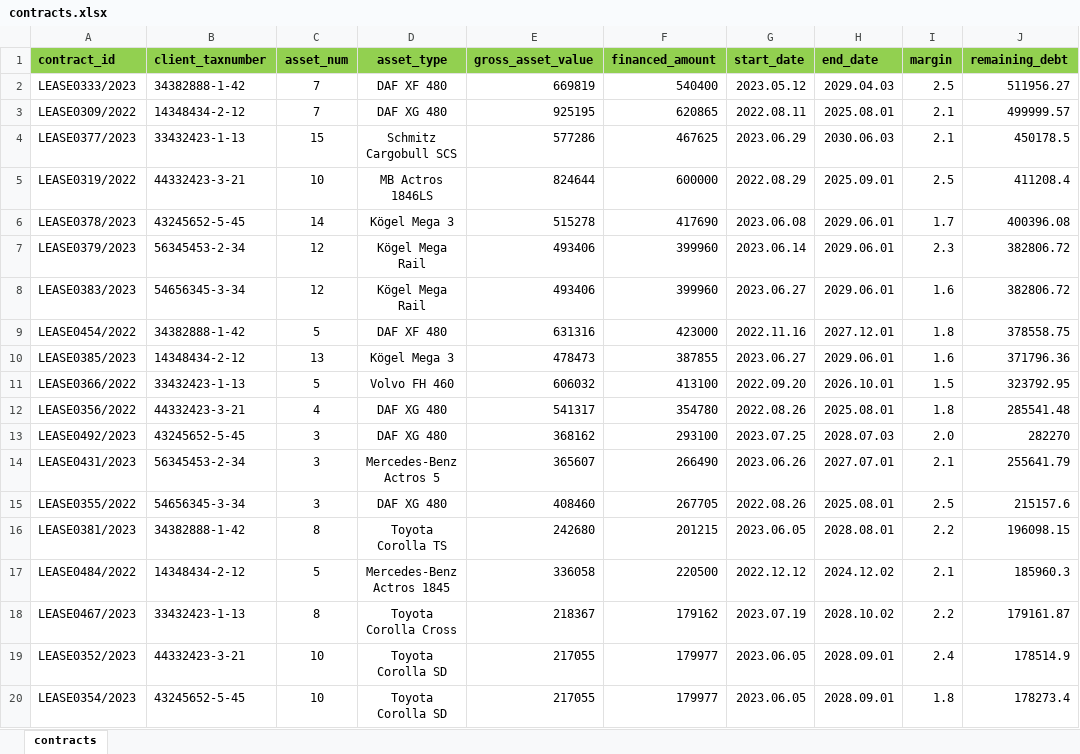
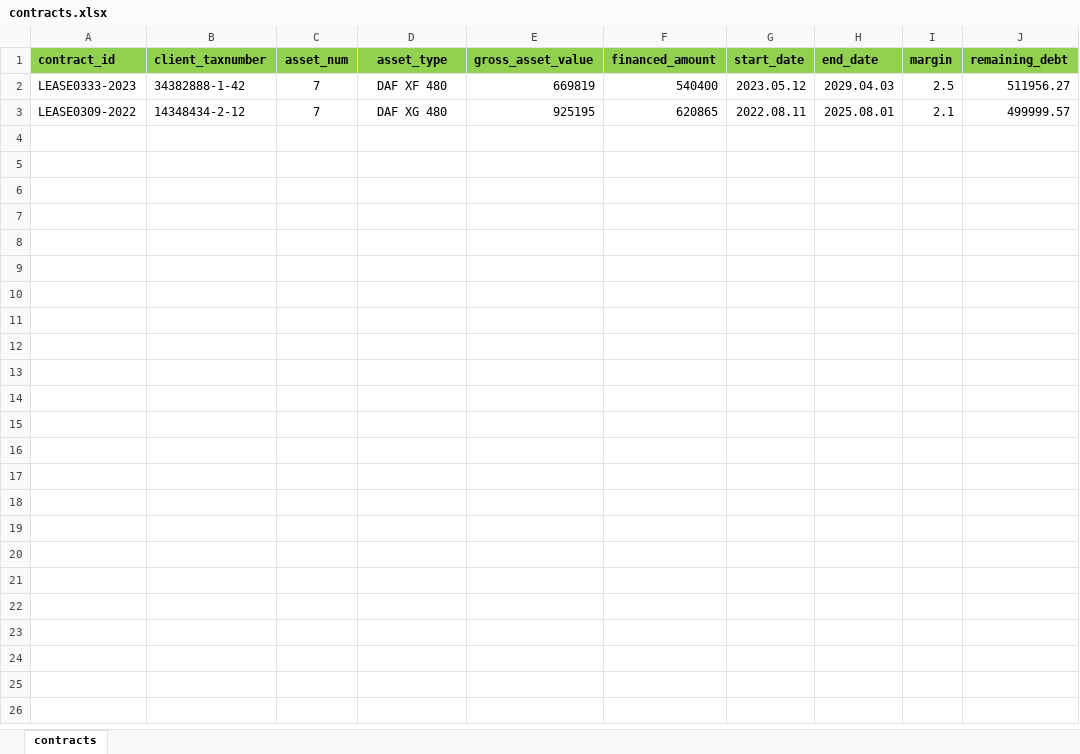
Before and after one commit to tamasve/client-contracts-be-node, an Excel workbook: data/contracts.xlsx, sheet contracts, drawn as a sheet; only a part is shown; values as stored, in another font and other column widths than the file's, no borders; the diff covers the shown part only; the diff names each change by its address in the sheet, - before the commit and + after, or states it on an @@ line.

Commit message:
contracts data

```diff
--- a/data/contracts.xlsx (sheet contracts)
+++ b/data/contracts.xlsx (sheet contracts)
-A2 (contract_id): LEASE0333/2023
+A2 (contract_id): LEASE0333-2023
-A3 (contract_id): LEASE0309/2022
+A3 (contract_id): LEASE0309-2022
-row 4: LEASE0377/2023 | 33432423-1-13 | 15 | Schmitz Cargobull SCS | 577286 | 467625 | 2023.06.29 | 2030.06.03 | 2.1 | 450178.5
-row 5: LEASE0319/2022 | 44332423-3-21 | 10 | MB Actros 1846LS | 824644 | 600000 | 2022.08.29 | 2025.09.01 | 2.5 | 411208.4
-row 6: LEASE0378/2023 | 43245652-5-45 | 14 | Kögel Mega 3 | 515278 | 417690 | 2023.06.08 | 2029.06.01 | 1.7 | 400396.08
-row 7: LEASE0379/2023 | 56345453-2-34 | 12 | Kögel Mega Rail | 493406 | 399960 | 2023.06.14 | 2029.06.01 | 2.3 | 382806.72
-row 8: LEASE0383/2023 | 54656345-3-34 | 12 | Kögel Mega Rail | 493406 | 399960 | 2023.06.27 | 2029.06.01 | 1.6 | 382806.72
-row 9: LEASE0454/2022 | 34382888-1-42 | 5 | DAF XF 480 | 631316 | 423000 | 2022.11.16 | 2027.12.01 | 1.8 | 378558.75
-row 10: LEASE0385/2023 | 14348434-2-12 | 13 | Kögel Mega 3 | 478473 | 387855 | 2023.06.27 | 2029.06.01 | 1.6 | 371796.36
-row 11: LEASE0366/2022 | 33432423-1-13 | 5 | Volvo FH 460 | 606032 | 413100 | 2022.09.20 | 2026.10.01 | 1.5 | 323792.95
-row 12: LEASE0356/2022 | 44332423-3-21 | 4 | DAF XG 480 | 541317 | 354780 | 2022.08.26 | 2025.08.01 | 1.8 | 285541.48
-row 13: LEASE0492/2023 | 43245652-5-45 | 3 | DAF XG 480 | 368162 | 293100 | 2023.07.25 | 2028.07.03 | 2.0 | 282270
-row 14: LEASE0431/2023 | 56345453-2-34 | 3 | Mercedes-Benz Actros 5 | 365607 | 266490 | 2023.06.26 | 2027.07.01 | 2.1 | 255641.79
-row 15: LEASE0355/2022 | 54656345-3-34 | 3 | DAF XG 480 | 408460 | 267705 | 2022.08.26 | 2025.08.01 | 2.5 | 215157.6
-row 16: LEASE0381/2023 | 34382888-1-42 | 8 | Toyota Corolla TS | 242680 | 201215 | 2023.06.05 | 2028.08.01 | 2.2 | 196098.15
-row 17: LEASE0484/2022 | 14348434-2-12 | 5 | Mercedes-Benz Actros 1845 | 336058 | 220500 | 2022.12.12 | 2024.12.02 | 2.1 | 185960.3
-row 18: LEASE0467/2023 | 33432423-1-13 | 8 | Toyota Corolla Cross | 218367 | 179162 | 2023.07.19 | 2028.10.02 | 2.2 | 179161.87
-row 19: LEASE0352/2023 | 44332423-3-21 | 10 | Toyota Corolla SD | 217055 | 179977 | 2023.06.05 | 2028.09.01 | 2.4 | 178514.9
-row 20: LEASE0354/2023 | 43245652-5-45 | 10 | Toyota Corolla SD | 217055 | 179977 | 2023.06.05 | 2028.09.01 | 1.8 | 178273.4
```
Also changed, not shown: 31 removed rows elsewhere in this sheet, data/contracts all.xlsx, 3 other files.
